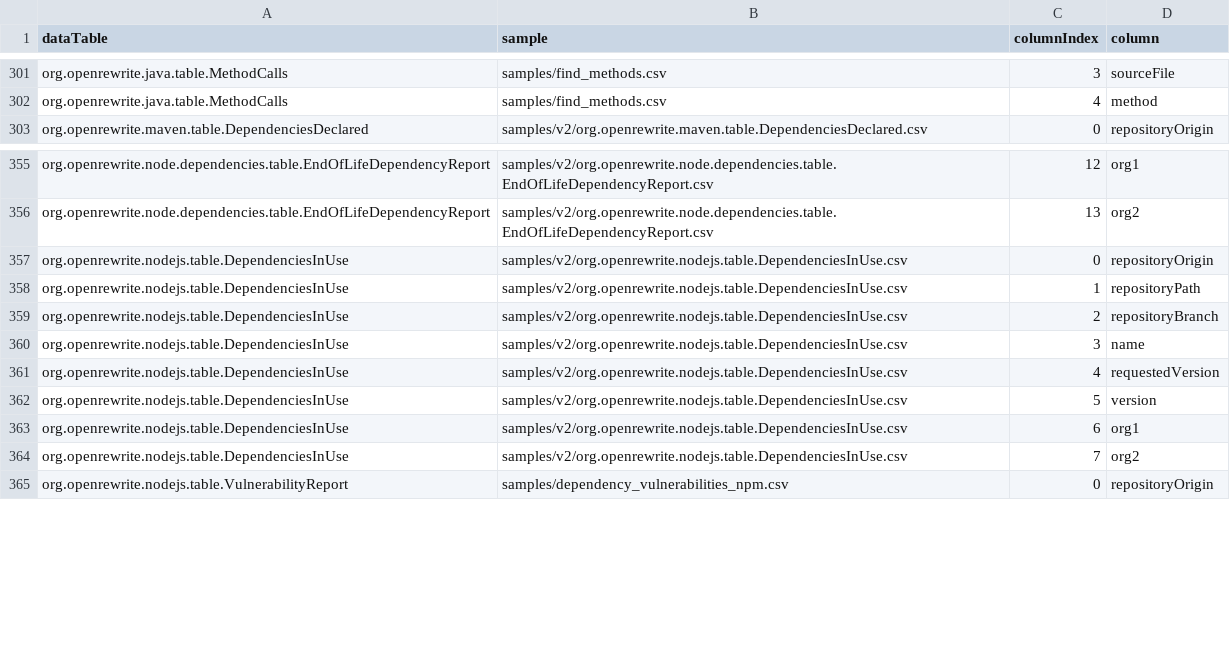
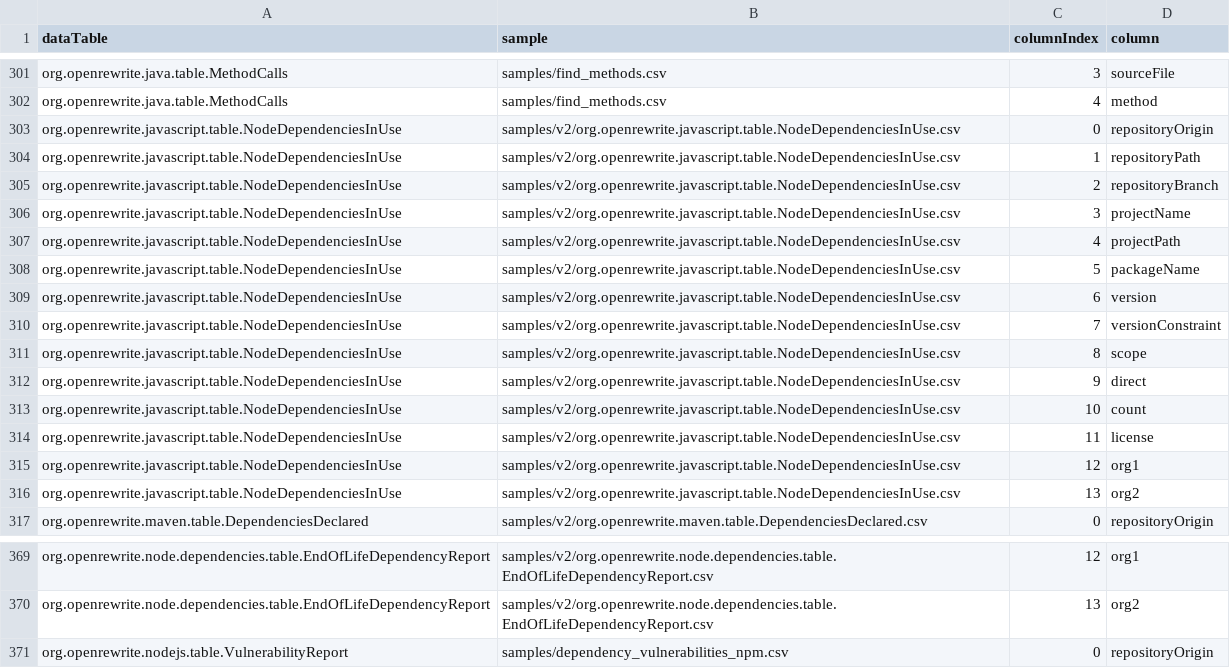
Before and after one commit to moderneinc/moderne-visualizations-misc, a CSV file: catalog_columns.csv, drawn as a sheet; only a part is shown, gaps mark what is left out; removed rows and columns are numbered as before the commit, all else as after; the diff names each change by its address in the sheet, - before the commit and + after, or states it on an @@ line.

Commit message:
Point Node.js dependency visualizations at the migrated recipe and data table (#125)
* Point Node.js dependency visualizations at the migrated recipe and data table

The `org.openrewrite.nodejs.search.DependencyInsight` recipe and the
`org.openrewrite.nodejs.table.DependenciesInUse` data table were removed from
rewrite-nodejs and now live in the rewrite-javascript module of openrewrite/rewrite
as `org.openrewrite.javascript.search.DependencyInsight` and
`org.openrewrite.javascript.table.NodeDependenciesInUse`. The nodejs `*Insights`
recipes still exist but delegate into that package and emit the new table.

- Repoint the `dataTable` of all 24 Node.js tree-view and usage-violin specs at
  `org.openrewrite.javascript.table.NodeDependenciesInUse`.
- Swap the removed recipe (and rename its `namePattern` option to
  `packageNamePattern`) in the two specs that referenced it directly.
- Regenerate catalog.csv / catalog_columns.csv.

Follow-up (subsequent commits): the new table has a different column schema
(packageName/versionConstraint/scope/direct/count/license vs
name/requestedVersion/version), so the samples/v2 fixture and the notebook /
reusable column handling still need reconciling.

* Reconcile Node.js fixture and notebook columns with NodeDependenciesInUse schema

The migrated data table exposes a different column schema than the removed
nodejs table (packageName/version/versionConstraint/scope/direct/count/license
vs name/requestedVersion/version), so the sample fixture and the reusable
notebook modules had to be updated to match.

- Replace the samples/v2 fixture with an org.openrewrite.javascript.table.NodeDependenciesInUse
  schema fixture (named after the new id); drop the obsolete nodejs.table.DependenciesInUse fixture.
  The fixture spans packages across the category insights (UI, server-side, db, state, forms,
  testing, build tools, linting, real-time, utility, security) so every category notebook previews data.
- Update reusable/tree_view_nodejs.py and reusable/violin_nodejs.py to read the new
  fixture and the new columns: name -> packageName, requestedVersion -> versionConstraint.
- Regenerate catalog.csv / catalog_columns.csv; the sample and column signature for the
  new table now repopulate.

```diff
--- a/catalog_columns.csv
+++ b/catalog_columns.csv
+row 303: org.openrewrite.javascript.table.NodeDependenciesInUse | samples/v2/org.openrewrite.javascript.table.NodeDependenciesInUse.csv | 0 | repositoryOrigin
+row 304: org.openrewrite.javascript.table.NodeDependenciesInUse | samples/v2/org.openrewrite.javascript.table.NodeDependenciesInUse.csv | 1 | repositoryPath
+row 305: org.openrewrite.javascript.table.NodeDependenciesInUse | samples/v2/org.openrewrite.javascript.table.NodeDependenciesInUse.csv | 2 | repositoryBranch
+row 306: org.openrewrite.javascript.table.NodeDependenciesInUse | samples/v2/org.openrewrite.javascript.table.NodeDependenciesInUse.csv | 3 | projectName
+row 307: org.openrewrite.javascript.table.NodeDependenciesInUse | samples/v2/org.openrewrite.javascript.table.NodeDependenciesInUse.csv | 4 | projectPath
+row 308: org.openrewrite.javascript.table.NodeDependenciesInUse | samples/v2/org.openrewrite.javascript.table.NodeDependenciesInUse.csv | 5 | packageName
+row 309: org.openrewrite.javascript.table.NodeDependenciesInUse | samples/v2/org.openrewrite.javascript.table.NodeDependenciesInUse.csv | 6 | version
+row 310: org.openrewrite.javascript.table.NodeDependenciesInUse | samples/v2/org.openrewrite.javascript.table.NodeDependenciesInUse.csv | 7 | versionConstraint
+row 311: org.openrewrite.javascript.table.NodeDependenciesInUse | samples/v2/org.openrewrite.javascript.table.NodeDependenciesInUse.csv | 8 | scope
+row 312: org.openrewrite.javascript.table.NodeDependenciesInUse | samples/v2/org.openrewrite.javascript.table.NodeDependenciesInUse.csv | 9 | direct
+row 313: org.openrewrite.javascript.table.NodeDependenciesInUse | samples/v2/org.openrewrite.javascript.table.NodeDependenciesInUse.csv | 10 | count
+row 314: org.openrewrite.javascript.table.NodeDependenciesInUse | samples/v2/org.openrewrite.javascript.table.NodeDependenciesInUse.csv | 11 | license
+row 315: org.openrewrite.javascript.table.NodeDependenciesInUse | samples/v2/org.openrewrite.javascript.table.NodeDependenciesInUse.csv | 12 | org1
+row 316: org.openrewrite.javascript.table.NodeDependenciesInUse | samples/v2/org.openrewrite.javascript.table.NodeDependenciesInUse.csv | 13 | org2
-row 357: org.openrewrite.nodejs.table.DependenciesInUse | samples/v2/org.openrewrite.nodejs.table.DependenciesInUse.csv | 0 | repositoryOrigin
-row 358: org.openrewrite.nodejs.table.DependenciesInUse | samples/v2/org.openrewrite.nodejs.table.DependenciesInUse.csv | 1 | repositoryPath
-row 359: org.openrewrite.nodejs.table.DependenciesInUse | samples/v2/org.openrewrite.nodejs.table.DependenciesInUse.csv | 2 | repositoryBranch
-row 360: org.openrewrite.nodejs.table.DependenciesInUse | samples/v2/org.openrewrite.nodejs.table.DependenciesInUse.csv | 3 | name
-row 361: org.openrewrite.nodejs.table.DependenciesInUse | samples/v2/org.openrewrite.nodejs.table.DependenciesInUse.csv | 4 | requestedVersion
-row 362: org.openrewrite.nodejs.table.DependenciesInUse | samples/v2/org.openrewrite.nodejs.table.DependenciesInUse.csv | 5 | version
-row 363: org.openrewrite.nodejs.table.DependenciesInUse | samples/v2/org.openrewrite.nodejs.table.DependenciesInUse.csv | 6 | org1
-row 364: org.openrewrite.nodejs.table.DependenciesInUse | samples/v2/org.openrewrite.nodejs.table.DependenciesInUse.csv | 7 | org2
```
Also changed, not shown: catalog.csv, 28 other files.
